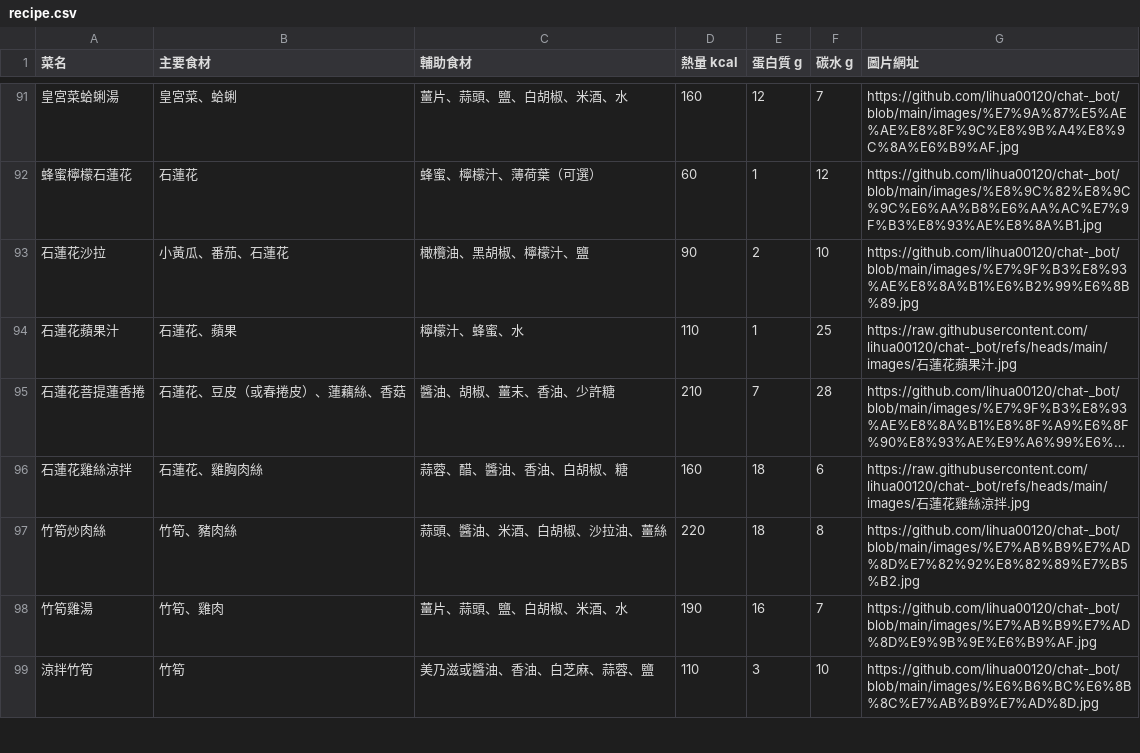
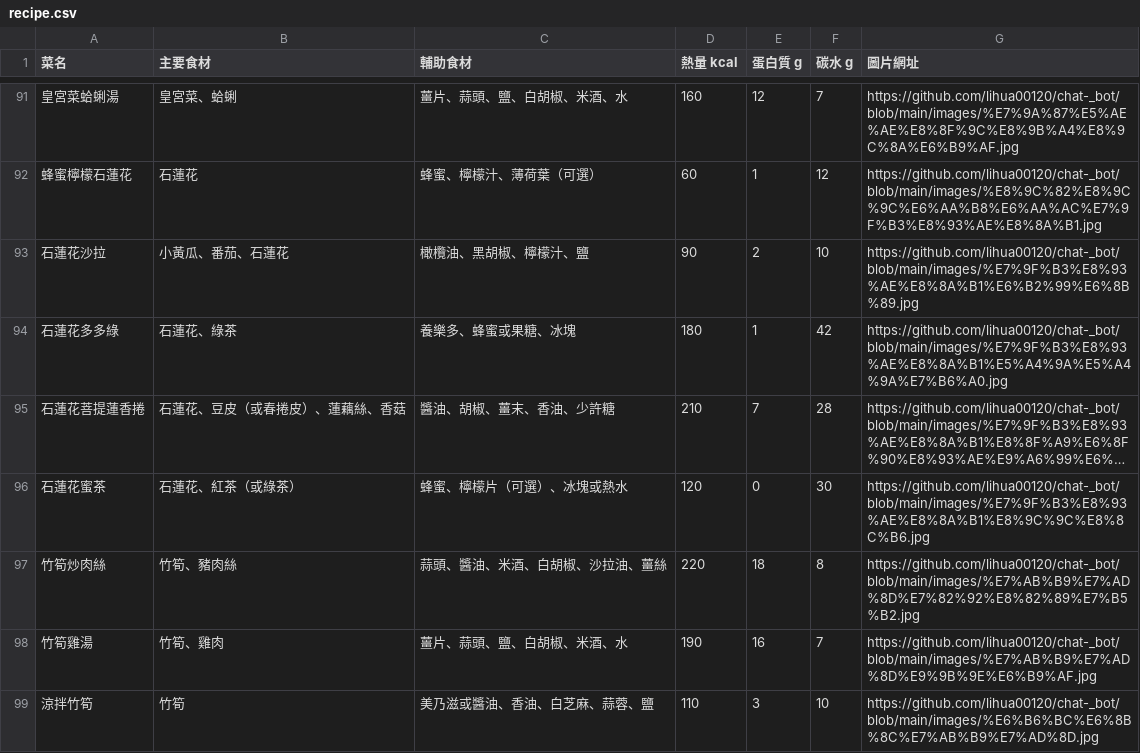
Before and after one commit to lihua00120/chat-_bot, a CSV file: recipe.csv, drawn as a sheet; only a part is shown, gaps mark what is left out; long unchanged cells end in …; removed rows and columns are numbered as before the commit, all else as after; the diff covers the shown part only; the diff names each change by its address in the sheet, - before the commit and + after, or states it on an @@ line.

Commit message:
Update recipe.csv

```diff
--- a/recipe.csv
+++ b/recipe.csv
-row 94: 石蓮花蘋果汁 | 石蓮花、蘋果 | 檸檬汁、蜂蜜、水 | 110 | 1 | 25 | https://raw.githubusercontent.com/lihua00120/chat-_bot/refs/heads/main/images/石蓮花蘋果汁.jpg
+row 94: 石蓮花多多綠 | 石蓮花、綠茶 | 養樂多、蜂蜜或果糖、冰塊 | 180 | 1 | 42 | https://github.com/lihua00120/chat-_bot/blob/main/images/%E7%9F%B3%E8%93%AE%E8%8A%B1%E5%A4%9A%E5%A4%9A%E7%B6%A0.jpg
-row 96: 石蓮花雞絲涼拌 | 石蓮花、雞胸肉絲 | 蒜蓉、醋、醬油、香油、白胡椒、糖 | 160 | 18 | 6 | https://raw.githubusercontent.com/lihua00120/chat-_bot/refs/heads/main/images/石蓮花雞絲涼拌.jpg
+row 96: 石蓮花蜜茶 | 石蓮花、紅茶（或綠茶） | 蜂蜜、檸檬片（可選）、冰塊或熱水 | 120 | 0 | 30 | https://github.com/lihua00120/chat-_bot/blob/main/images/%E7%9F%B3%E8%93%AE%E8%8A%B1%E8%9C%9C%E8%8C%B6.jpg
```
Also changed, not shown: 3 added rows, 3 removed rows and 1 edited cell elsewhere in this file.
